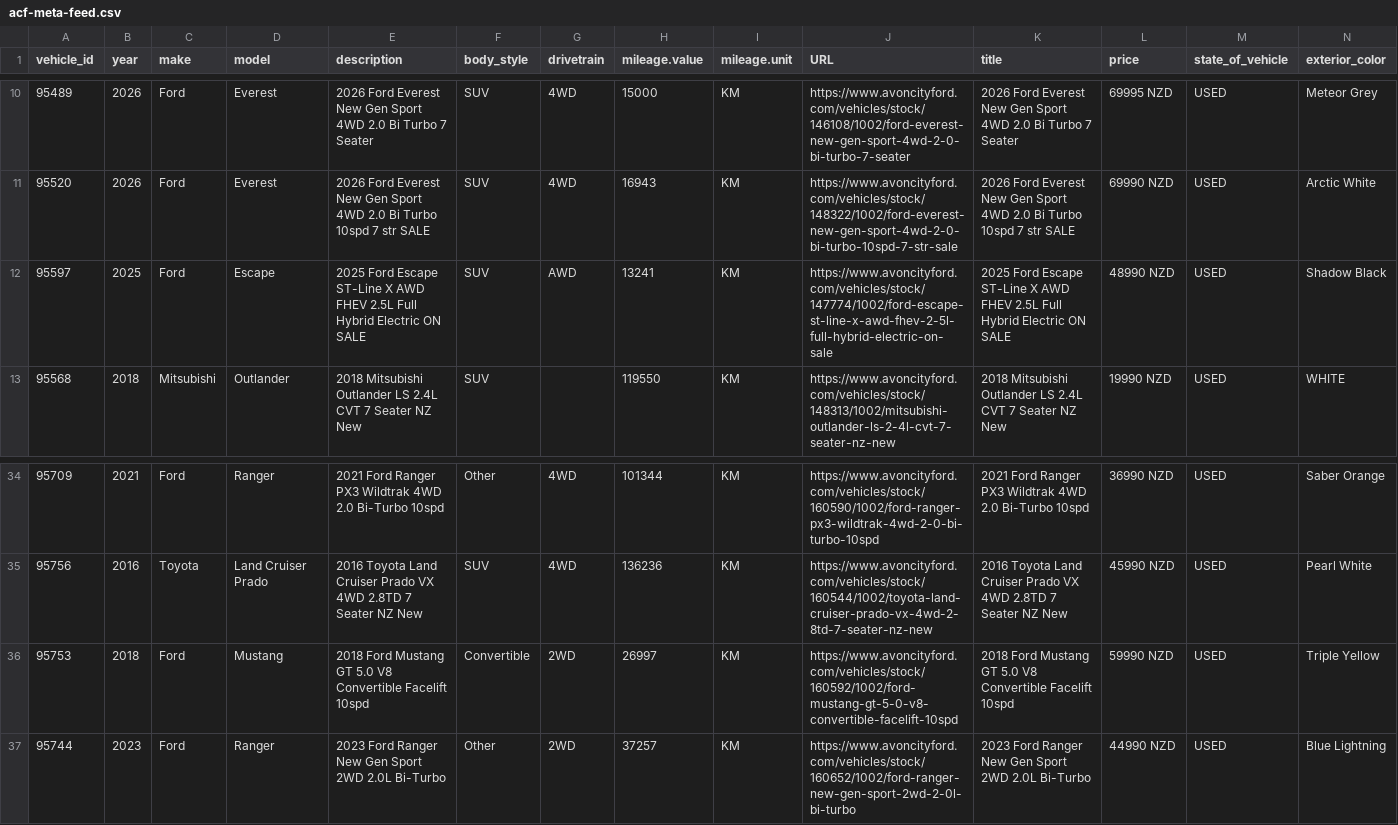
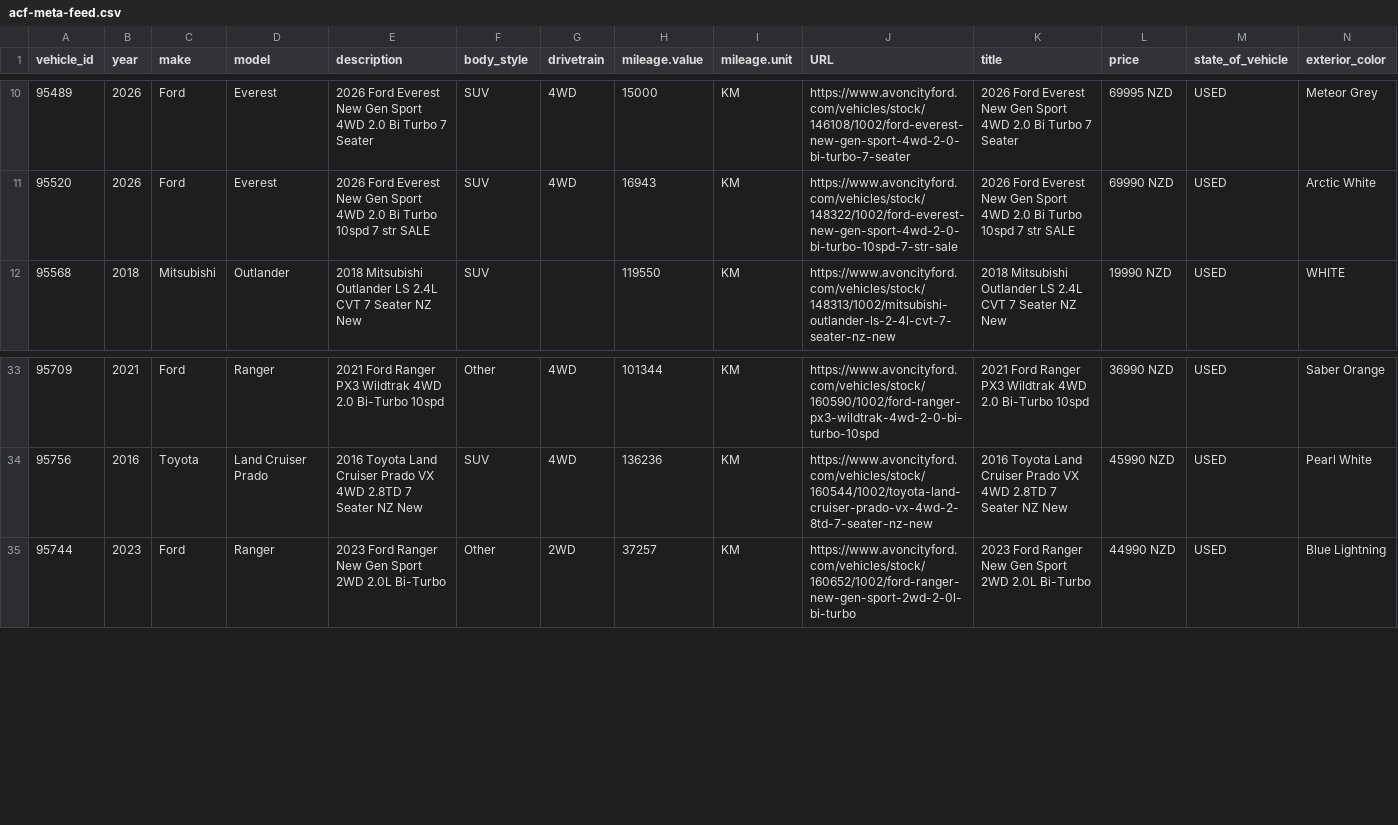
Before and after one commit to AshAcf/acf-meta-feed, a CSV file: public/acf-meta-feed.csv, drawn as a sheet; only a part is shown, gaps mark what is left out; rows hold the shown columns only; the diff names each change by its address in the sheet, - before the commit and + after, or states it on an @@ line.

Commit message:
Update corrected vehicle feed

```diff
--- a/public/acf-meta-feed.csv
+++ b/public/acf-meta-feed.csv
-row 12: 95597 | 2025 | Ford | Escape | 2025 Ford Escape ST-Line X AWD FHEV 2.5L Full Hybrid Electric ON SALE | SUV | AWD | 13241 | KM | https://www.avoncityford.com/vehicles/stock/147774/1002/ford-escape-st-line-x-awd-fhev-2-5l-full-hybrid-electric-on-sale | 2025 Ford Escape ST-Line X AWD FHEV 2.5L Full Hybrid Electric ON SALE | 48990 NZD | USED | Shadow Black
-row 36: 95753 | 2018 | Ford | Mustang | 2018 Ford Mustang GT 5.0 V8 Convertible Facelift 10spd | Convertible | 2WD | 26997 | KM | https://www.avoncityford.com/vehicles/stock/160592/1002/ford-mustang-gt-5-0-v8-convertible-facelift-10spd | 2018 Ford Mustang GT 5.0 V8 Convertible Facelift 10spd | 59990 NZD | USED | Triple Yellow
```
Also changed, not shown: public/all-yards-meta-feed.csv, public/yard-1684-used.csv, 12 other files.
